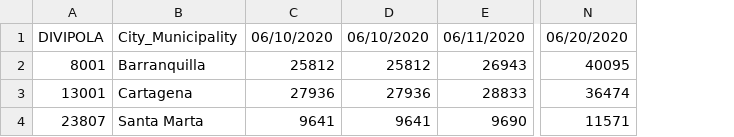
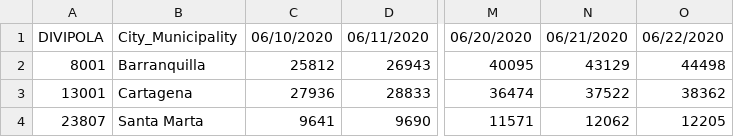
Before and after one commit to CovidDataProject/DataCovid19Colombia, a CSV file: covid_19_situation_reports/minsalud_tested_covid_19_mun.csv, drawn as a sheet; only a part is shown, gaps mark what is left out; removed rows and columns are numbered as before the commit, all else as after; the diff names each change by its address in the sheet, - before the commit and + after, or states it on an @@ line.

```diff
--- a/covid_19_situation_reports/minsalud_tested_covid_19_mun.csv
+++ b/covid_19_situation_reports/minsalud_tested_covid_19_mun.csv
-column D, rows 1-4: 06/10/2020 | 25812 | 27936 | 9641
+column N, rows 1-4: 06/21/2020 | 43129 | 37522 | 12062
+column O, rows 1-4: 06/22/2020 | 44498 | 38362 | 12205
```
Also changed, not shown: covid_19_situation_reports/minsalud_covid_19_sit_rep.csv, covid_19_situation_reports/minsalud_tested_covid_19_dept.csv.
